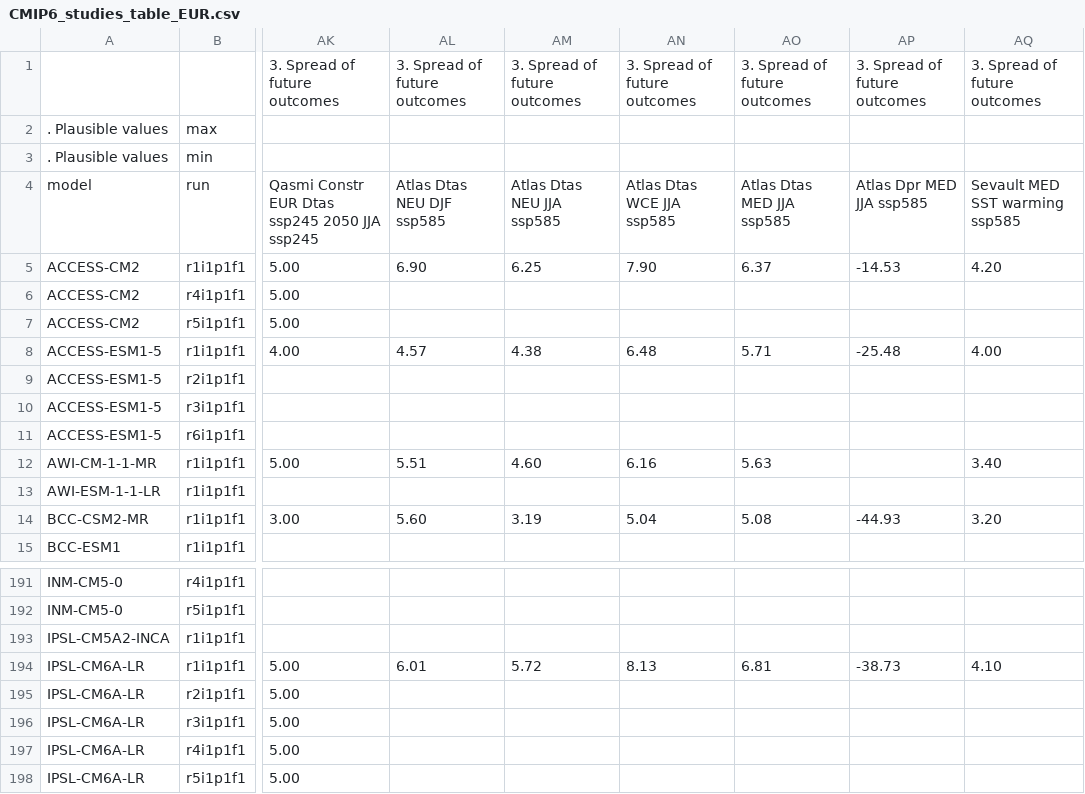
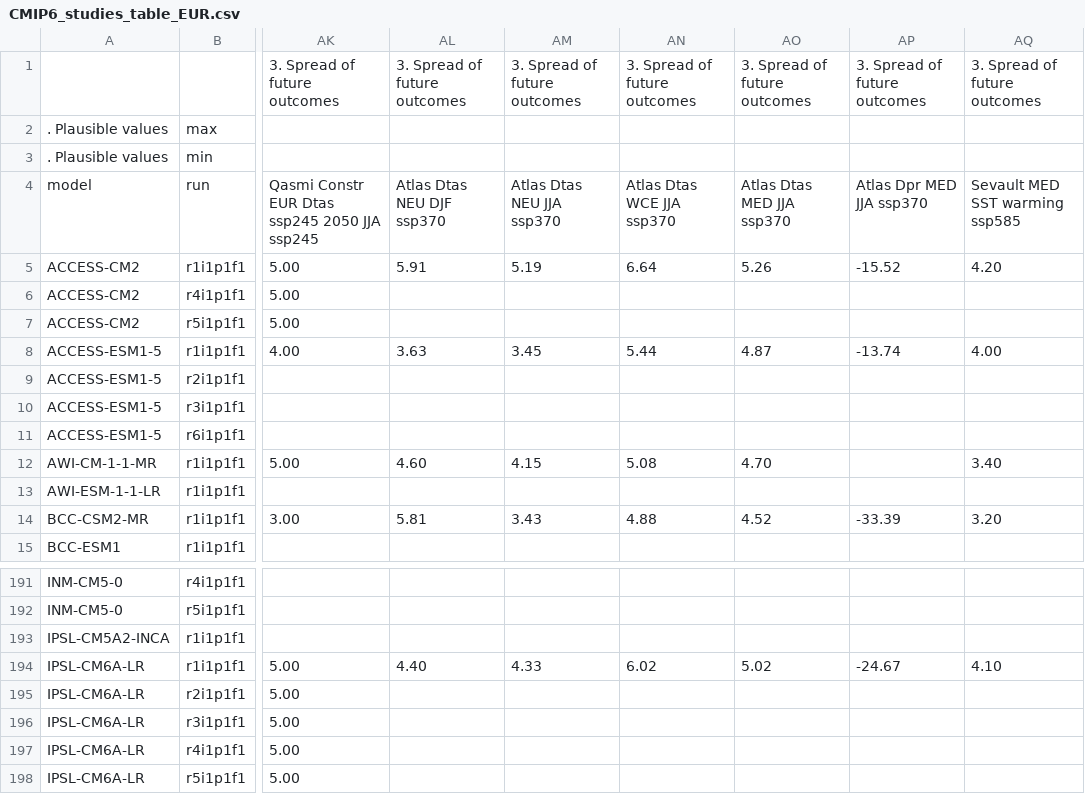
Before and after one commit to jesusff/cmip6-for-cordex, a CSV file: docs/CMIP6_studies_table_EUR.csv, drawn as a sheet; only a part is shown, gaps mark what is left out; the diff covers the shown part only; the diff names each change by its address in the sheet, - before the commit and + after, or states it on an @@ line.

```diff
--- a/docs/CMIP6_studies_table_EUR.csv
+++ b/docs/CMIP6_studies_table_EUR.csv
-AL4: Atlas Dtas NEU DJF ssp585
+AL4: Atlas Dtas NEU DJF ssp370
-AM4: Atlas Dtas NEU JJA ssp585
+AM4: Atlas Dtas NEU JJA ssp370
-AN4: Atlas Dtas WCE JJA ssp585
+AN4: Atlas Dtas WCE JJA ssp370
-AO4: Atlas Dtas MED JJA ssp585
+AO4: Atlas Dtas MED JJA ssp370
-AP4: Atlas Dpr MED JJA ssp585
+AP4: Atlas Dpr MED JJA ssp370
-AL5: 6.90
+AL5: 5.91
-AM5: 6.25
+AM5: 5.19
-AN5: 7.90
+AN5: 6.64
-AO5: 6.37
+AO5: 5.26
-AP5: -14.53
+AP5: -15.52
-AL8: 4.57
+AL8: 3.63
-AM8: 4.38
+AM8: 3.45
-AN8: 6.48
+AN8: 5.44
-AO8: 5.71
+AO8: 4.87
-AP8: -25.48
+AP8: -13.74
-AL12: 5.51
+AL12: 4.60
-AM12: 4.60
+AM12: 4.15
-AN12: 6.16
+AN12: 5.08
-AO12: 5.63
+AO12: 4.70
-AL14: 5.60
+AL14: 5.81
-AM14: 3.19
+AM14: 3.43
-AN14: 5.04
+AN14: 4.88
-AO14: 5.08
+AO14: 4.52
-AP14: -44.93
+AP14: -33.39
-AL194: 6.01
+AL194: 4.40
-AM194: 5.72
+AM194: 4.33
-AN194: 8.13
+AN194: 6.02
-AO194: 6.81
+AO194: 5.02
-AP194: -38.73
+AP194: -24.67
```
Also changed, not shown: 165 edited cells elsewhere in this file, 2 other files.
